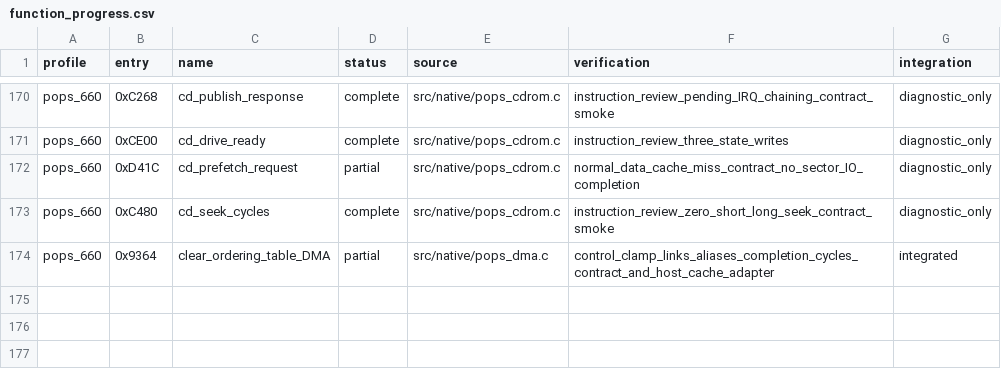
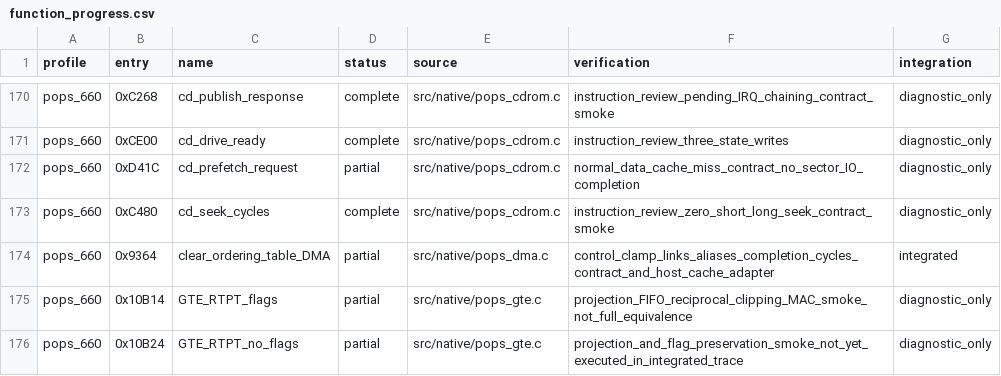
Before and after one commit to frangarcj/RePOPS, a CSV file: data/function_progress.csv, drawn as a sheet; only a part is shown, gaps mark what is left out; the diff names each change by its address in the sheet, - before the commit and + after, or states it on an @@ line.

Commit message:
feat(gte): reconstruct RTPT projection helpers and flag-aware emission

```diff
--- a/data/function_progress.csv
+++ b/data/function_progress.csv
+row 175: pops_660 | 0x10B14 | GTE_RTPT_flags | partial | src/native/pops_gte.c | projection_FIFO_reciprocal_clipping_MAC_smoke_not_full_equivalence | diagnostic_only
+row 176: pops_660 | 0x10B24 | GTE_RTPT_no_flags | partial | src/native/pops_gte.c | projection_and_flag_preservation_smoke_not_yet_executed_in_integrated_trace | diagnostic_only
```
Also changed, not shown: 11 other files.
